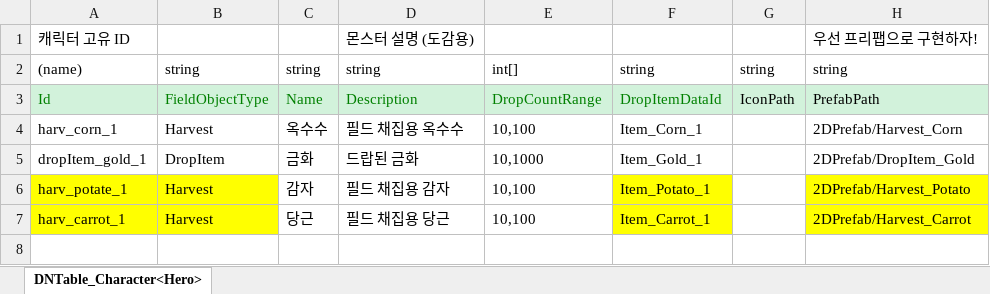
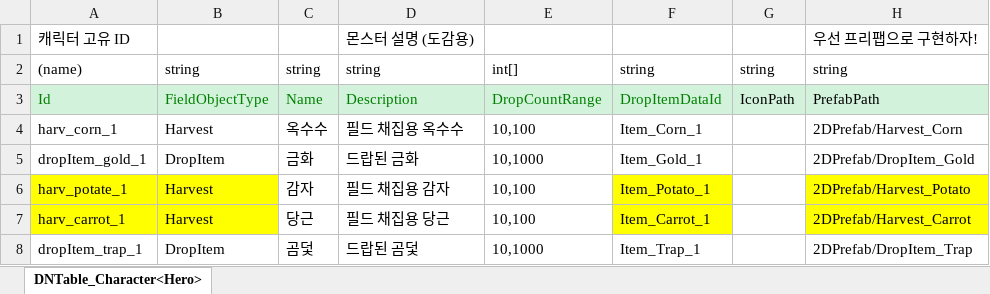
Before and after one commit to JeongMyeongJin510/2DProject, an Excel workbook: JsonConverter/ExcelFiles/DNFieldObject.xlsx, sheet DNTable_Character<Hero>, drawn as a sheet; values as stored, in another font and other column widths than the file's, no borders; the diff names each change by its address in the sheet, - before the commit and + after, or states it on an @@ line.

```diff
--- a/JsonConverter/ExcelFiles/DNFieldObject.xlsx (sheet DNTable_Character<Hero>)
+++ b/JsonConverter/ExcelFiles/DNFieldObject.xlsx (sheet DNTable_Character<Hero>)
+row 8: dropItem_trap_1 | DropItem | 곰덫 | 드랍된 곰덫 | 10,1000 | Item_Trap_1 |  | 2DPrefab/DropItem_Trap
```
Also changed, not shown: JsonConverter/ExcelFiles/DNItem.xlsx, 2 other files.
